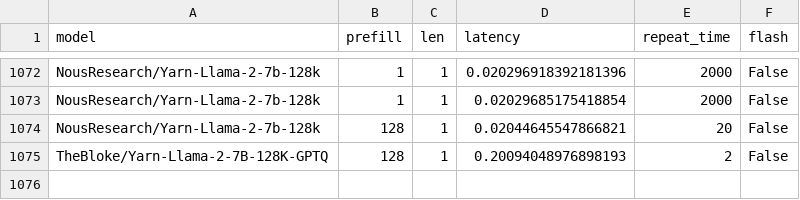
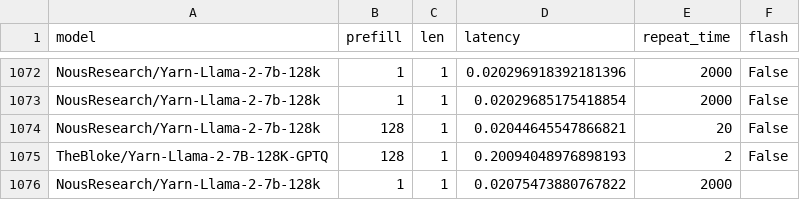
Before and after one commit to ranonrkm/TriForce-legacy, a CSV file: benchmark/report/L40_llama_7B_128K_graph.csv, drawn as a sheet; only a part is shown, gaps mark what is left out; the diff names each change by its address in the sheet, - before the commit and + after, or states it on an @@ line.

```diff
--- a/benchmark/report/L40_llama_7B_128K_graph.csv
+++ b/benchmark/report/L40_llama_7B_128K_graph.csv
+row 1076: NousResearch/Yarn-Llama-2-7b-128k | 1 | 1 | 0.02075473880767822 | 2000
```
Also changed, not shown: 12 other files.
